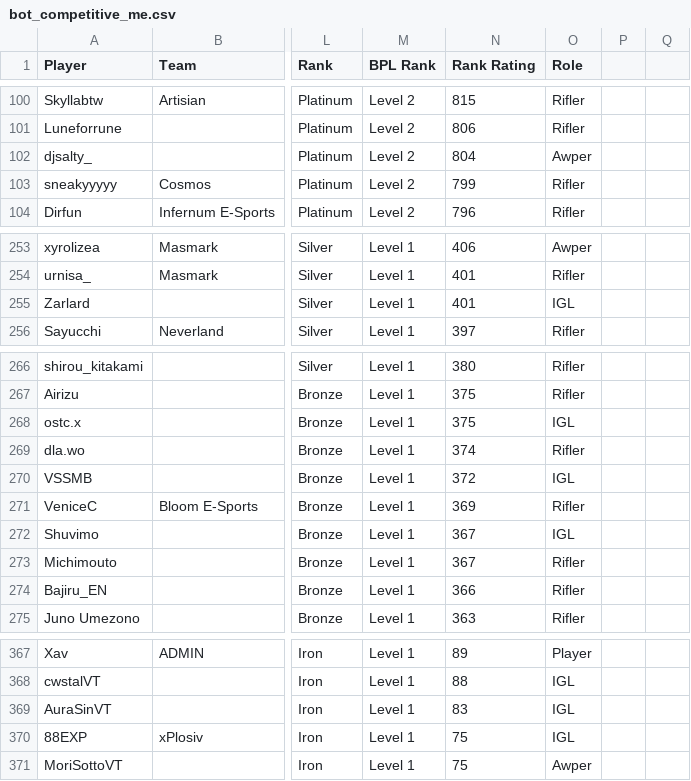
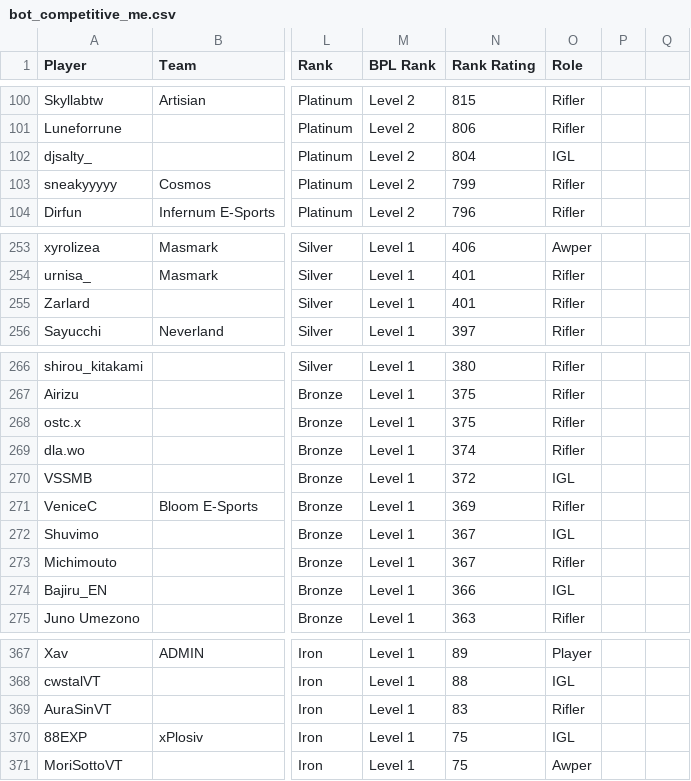
Before and after one commit to CGreyIce/bot-pro-league, a CSV file: data/bot_competitive_me.csv, drawn as a sheet; only a part is shown, gaps mark what is left out; the diff names each change by its address in the sheet, - before the commit and + after, or states it on an @@ line.

```diff
--- a/data/bot_competitive_me.csv
+++ b/data/bot_competitive_me.csv
-O102 (Role): Awper
+O102 (Role): IGL
-O255 (Role): IGL
+O255 (Role): Rifler
-O268 (Role): IGL
+O268 (Role): Rifler
-O274 (Role): Rifler
+O274 (Role): IGL
-O369 (Role): IGL
+O369 (Role): Rifler
```
Also changed, not shown: data/bot_amateur_tourney_stats.csv, data/bot_tourney_stats.csv, 23 other files.
